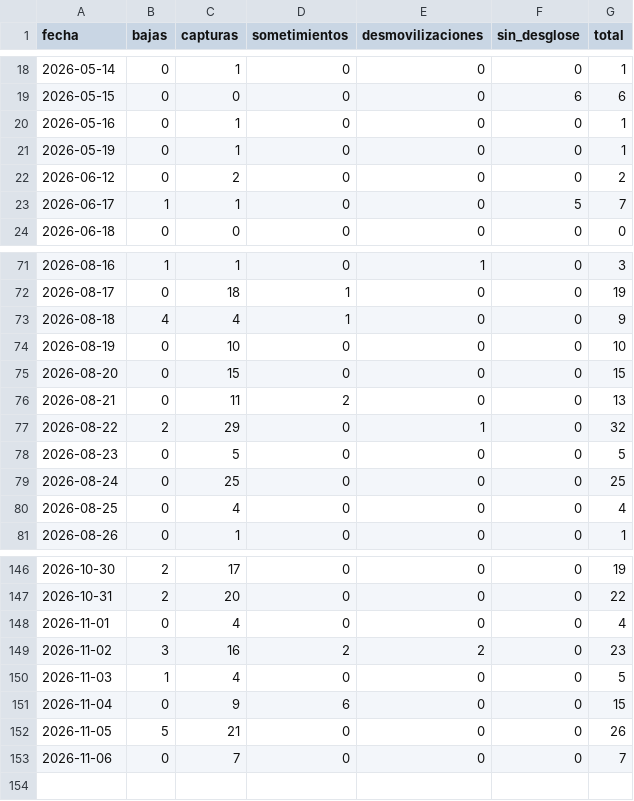
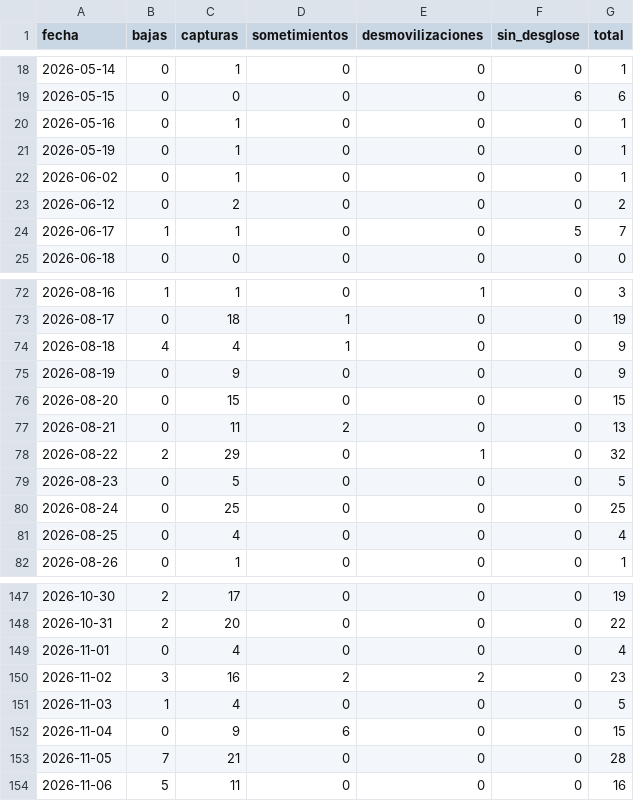
Before and after one commit to partecolombia/partecolombia-datos, a CSV file: data/serie_diaria.csv, drawn as a sheet; only a part is shown, gaps mark what is left out.

```diff
--- a/data/serie_diaria.csv
+++ b/data/serie_diaria.csv
@@ -21,2 +21,3 @@ fecha,bajas,capturas,sometimientos,desmovilizaciones,sin_desglose,total
 2026-05-19,0,1,0,0,0,1
+2026-06-02,0,1,0,0,0,1
 2026-06-12,0,2,0,0,0,2
@@ -73,3 +74,3 @@ fecha,bajas,capturas,sometimientos,desmovilizaciones,sin_desglose,total
 2026-08-18,4,4,1,0,0,9
-2026-08-19,0,10,0,0,0,10
+2026-08-19,0,9,0,0,0,9
 2026-08-20,0,15,0,0,0,15
@@ -151,3 +152,3 @@ fecha,bajas,capturas,sometimientos,desmovilizaciones,sin_desglose,total
 2026-11-04,0,9,6,0,0,15
-2026-11-05,5,21,0,0,0,26
-2026-11-06,0,7,0,0,0,7
+2026-11-05,7,21,0,0,0,28
+2026-11-06,5,11,0,0,0,16
```
Also changed, not shown: data/operaciones.csv, 5 other files.
